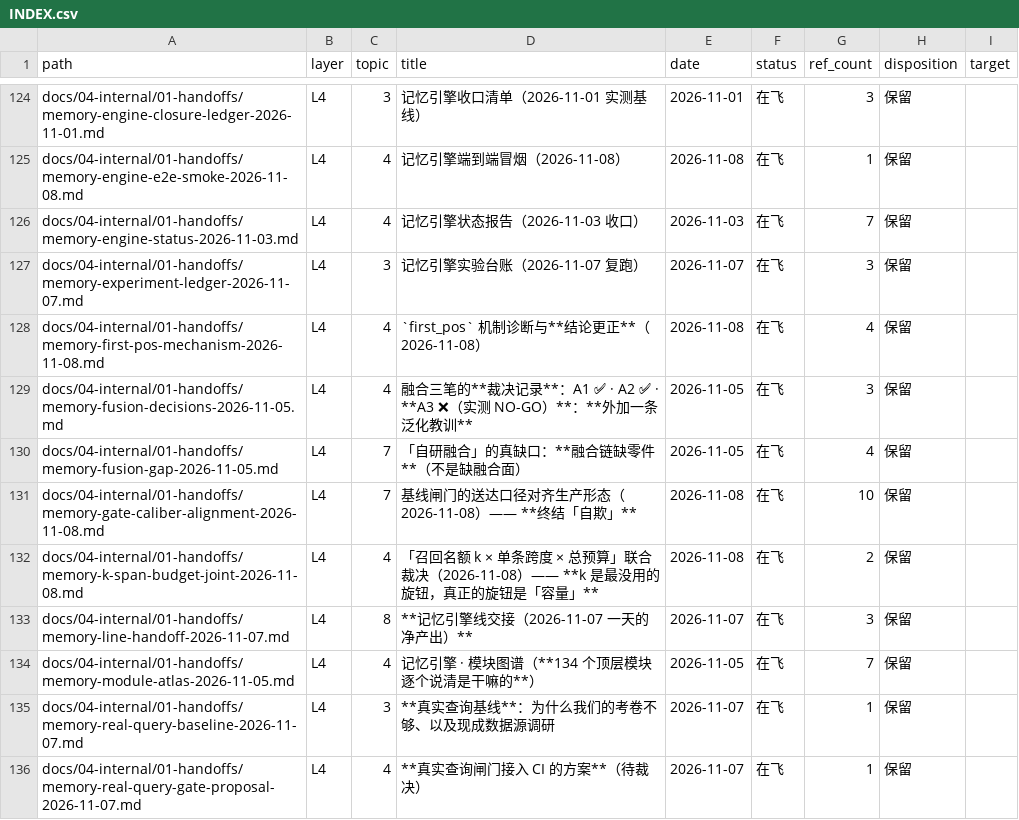
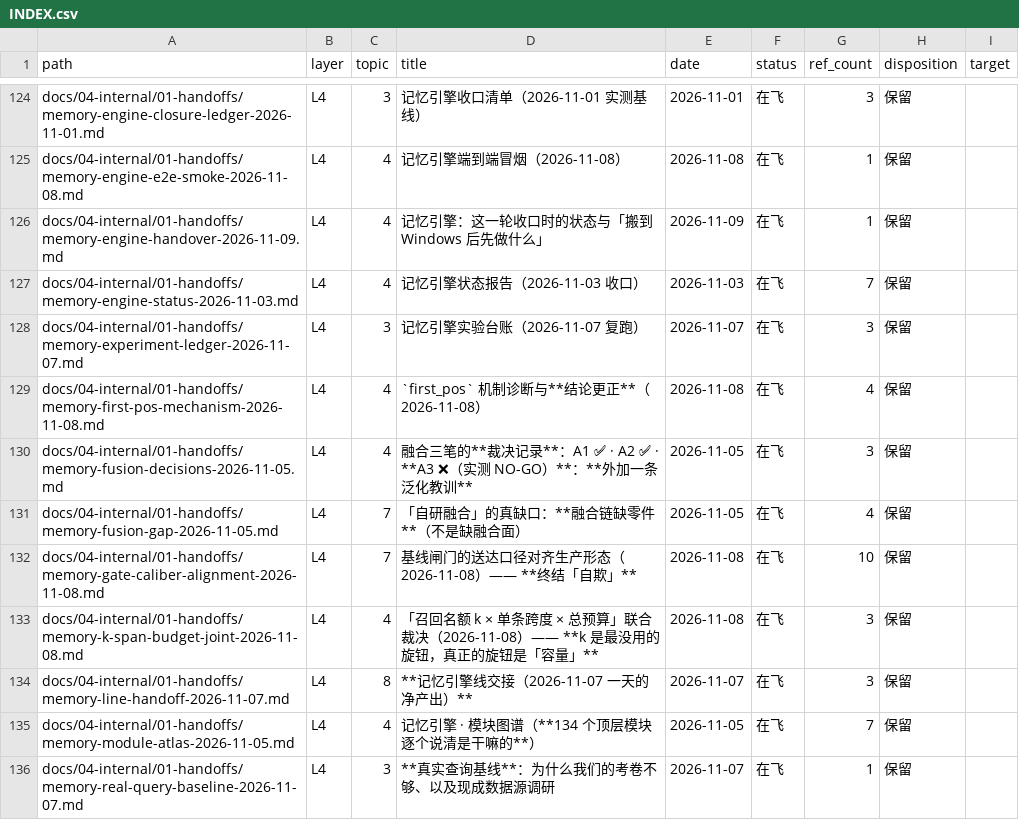
Before and after one commit to Apeireth/Apeireth, a CSV file: docs/INDEX.csv, drawn as a sheet; only a part is shown, gaps mark what is left out; the shorter side is filled out with more unchanged rows.

Commit message:
docs(memory): 记忆引擎这一轮的交接页（收口状态 + 搬到 Windows 后的优先级清单 + 踩坑速查）
交接页给三样东西：
- **这一轮改了什么**（九笔切片，每笔一句话 + 证据指针）。
- **搬到 Windows 后先做什么**（P0/P1/P2 排序，每条带「为什么」与证据指针）：
  P0 ① 给闸门加一个「按生产默认 k（20）量」的臂（现在两把闸门都按 k=10 量 ⇒ **生产默认 k=20 没有被任何闸门覆盖**）；
  P0 ② 把「跨度」变成可注入（召回侧计费与送达侧裁剪**必须同值** ⇒ 按部署调跨度需要两侧同时改）。
- **还没做/没证明的**（无真机、无真模型 E2E、内部卷偏乐观、真人卷语料池是采样 ⇒ 绝对值不可外推…）。

另附**门禁与命令速查**（含「语料闸门必须带 HOME，否则走『缺语料 ⇒ 跳过』」这条最容易踩的坑）与**收口数字表**（可作对照基线）。

```diff
--- a/docs/INDEX.csv
+++ b/docs/INDEX.csv
@@ -125,2 +125,3 @@ docs/04-internal/01-handoffs/memory-engine-closure-ledger-2026-11-01.md,L4,3,记
 docs/04-internal/01-handoffs/memory-engine-e2e-smoke-2026-11-08.md,L4,4,记忆引擎端到端冒烟（2026-11-08）,2026-11-08,在飞,1,保留,
+docs/04-internal/01-handoffs/memory-engine-handover-2026-11-09.md,L4,4,记忆引擎：这一轮收口时的状态与「搬到 Windows 后先做什么」,2026-11-09,在飞,1,保留,
 docs/04-internal/01-handoffs/memory-engine-status-2026-11-03.md,L4,4,记忆引擎状态报告（2026-11-03 收口）,2026-11-03,在飞,7,保留,
@@ -131,3 +132,3 @@ docs/04-internal/01-handoffs/memory-fusion-gap-2026-11-05.md,L4,7,「自研融
 docs/04-internal/01-handoffs/memory-gate-caliber-alignment-2026-11-08.md,L4,7,基线闸门的送达口径对齐生产形态（2026-11-08）—— **终结「自欺」**,2026-11-08,在飞,10,保留,
-docs/04-internal/01-handoffs/memory-k-span-budget-joint-2026-11-08.md,L4,4,「召回名额 k × 单条跨度 × 总预算」联合裁决（2026-11-08）—— **k 是最没用的旋钮，真正的旋钮是「容量」**,2026-11-08,在飞,2,保留,
+docs/04-internal/01-handoffs/memory-k-span-budget-joint-2026-11-08.md,L4,4,「召回名额 k × 单条跨度 × 总预算」联合裁决（2026-11-08）—— **k 是最没用的旋钮，真正的旋钮是「容量」**,2026-11-08,在飞,3,保留,
 docs/04-internal/01-handoffs/memory-line-handoff-2026-11-07.md,L4,8,**记忆引擎线交接（2026-11-07 一天的净产出）**,2026-11-07,在飞,3,保留,
```
Also changed, not shown: 1 other file.
